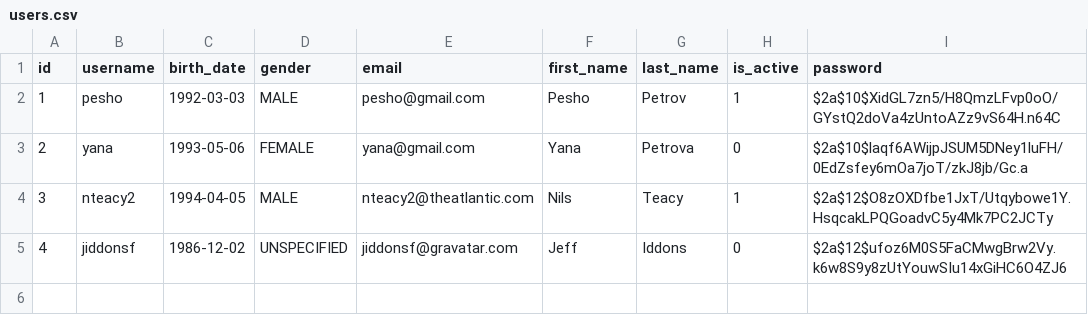
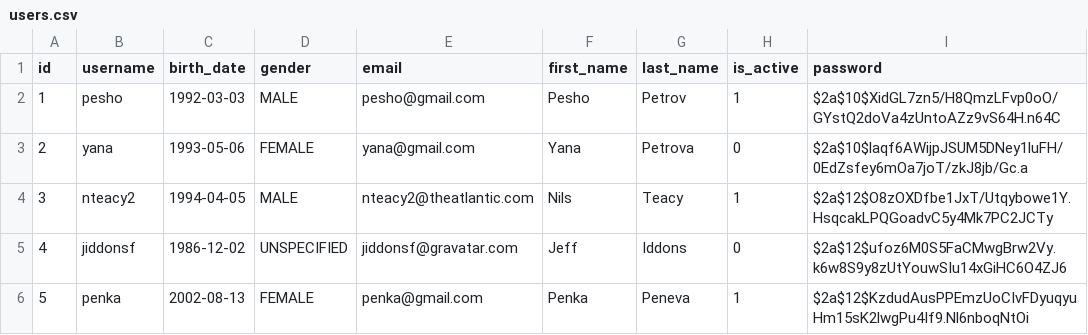
Before and after one commit to andy489/Blackjack, a CSV file: src/main/resources/db/changelog/data/users.csv, drawn as a sheet; the diff names each change by its address in the sheet, - before the commit and + after, or states it on an @@ line.

```diff
--- a/src/main/resources/db/changelog/data/users.csv
+++ b/src/main/resources/db/changelog/data/users.csv
+row 6: 5 | penka | 2002-08-13 | FEMALE | penka@gmail.com | Penka | Peneva | 1 | $2a$12$KzdudAusPPEmzUoCIvFDyuqyuHm15sK2lwgPu4If9.Nl6nboqNtOi
```
Also changed, not shown: 59 other files.
